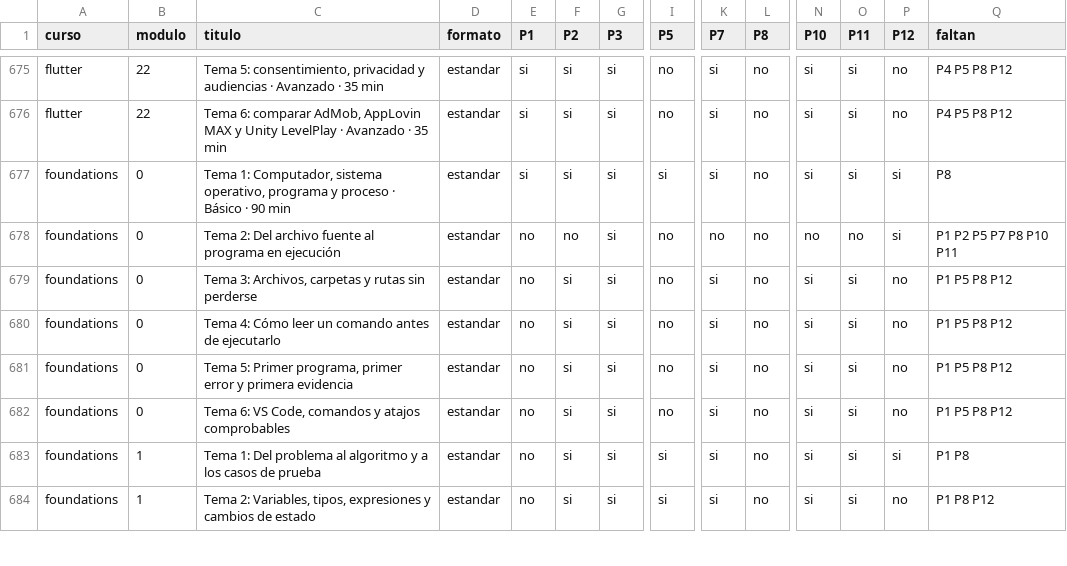
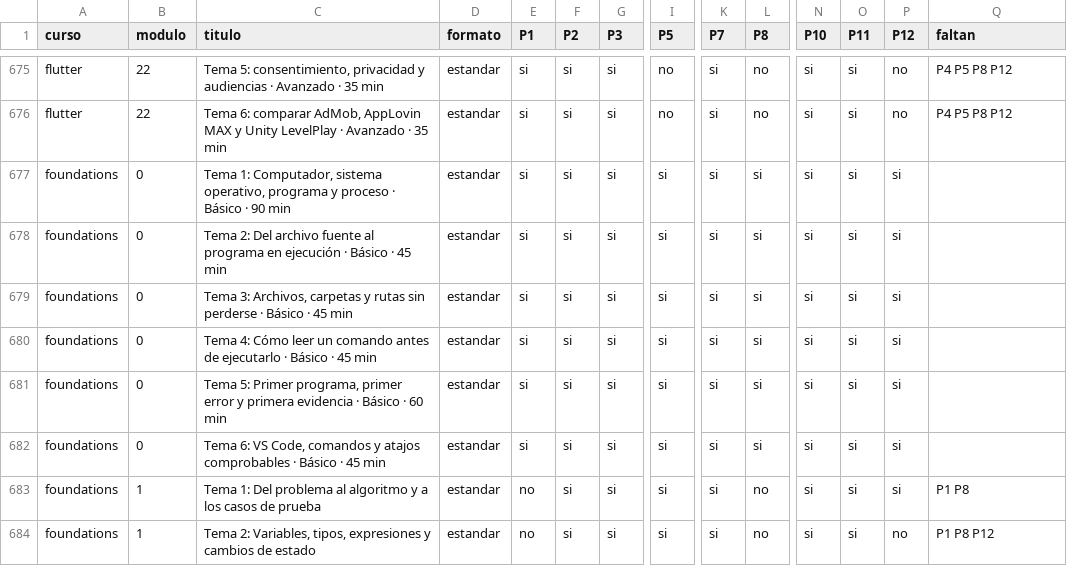
Before and after one commit to NICORUIZ93/The_Imperial_Book, a CSV file: docs/auditoria/prompt-maestro-items.csv, drawn as a sheet; only a part is shown, gaps mark what is left out; the diff names each change by its address in the sheet, - before the commit and + after, or states it on an @@ line.

```diff
--- a/docs/auditoria/prompt-maestro-items.csv
+++ b/docs/auditoria/prompt-maestro-items.csv
-L677:L682 (P8): no
+L677:L682 (P8): si
-Q677 (faltan): P8
+Q677 (faltan): (empty)
-C678 (titulo): …en ejecución
+C678 (titulo): …en ejecución · Básico · 45 min
-E678:E682 (P1): no
+E678:E682 (P1): si
-F678 (P2): no
+F678 (P2): si
-I678:I682 (P5): no
+I678:I682 (P5): si
-K678 (P7): no
+K678 (P7): si
-N678 (P10): no
+N678 (P10): si
-O678 (P11): no
+O678 (P11): si
-Q678 (faltan): P1 P2 P5 P7 P8 P10 P11
+Q678 (faltan): (empty)
-C679 (titulo): …sin perderse
+C679 (titulo): …sin perderse · Básico · 45 min
-P679:P682 (P12): no
+P679:P682 (P12): si
-Q679:Q682 (faltan): P1 P5 P8 P12
+Q679:Q682 (faltan): (empty)
-C680 (titulo): …de ejecutarlo
+C680 (titulo): …de ejecutarlo · Básico · 45 min
-C681 (titulo): …primera evidencia
+C681 (titulo): …primera evidencia · Básico · 60 min
-C682 (titulo): …atajos comprobables
+C682 (titulo): …atajos comprobables · Básico · 45 min
```
Also changed, not shown: docs/auditoria/coherencia-codigo.csv, docs/auditoria/fuentes-caducadas.csv, 15 other files.
